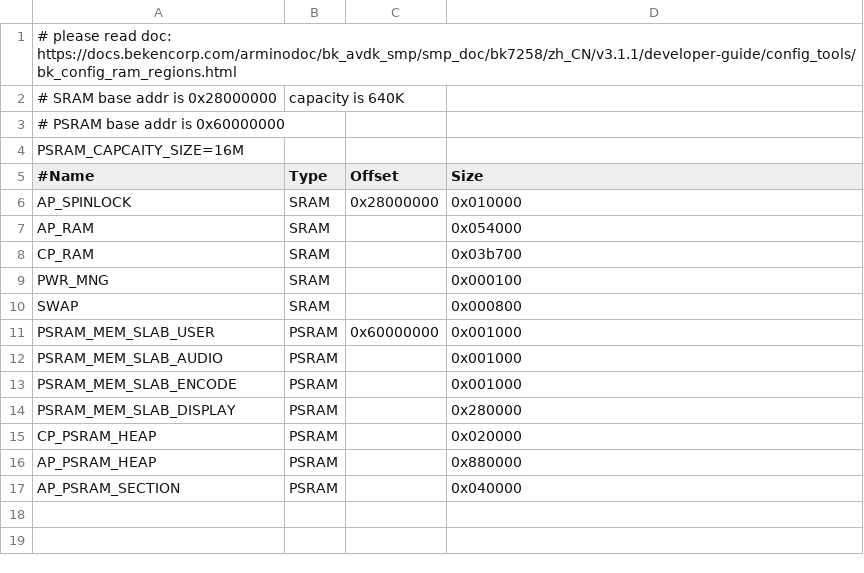
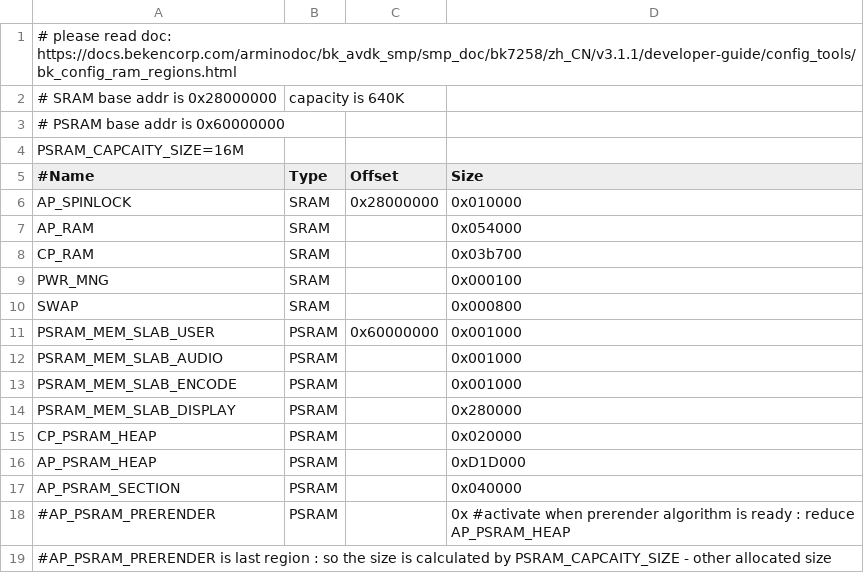
Before and after one commit to BYuM-051/BK7258Doughcon, a CSV file: projects/lvgl/korea_test/partitions/bk7258/ram_regions.csv, drawn as a sheet.

Commit message:
mod) remap psram

```diff
--- a/projects/lvgl/korea_test/partitions/bk7258/ram_regions.csv
+++ b/projects/lvgl/korea_test/partitions/bk7258/ram_regions.csv
@@ -15,3 +15,5 @@ PSRAM_MEM_SLAB_DISPLAY, PSRAM,           , 0x280000
 CP_PSRAM_HEAP,          PSRAM,           , 0x020000
-AP_PSRAM_HEAP,          PSRAM,           , 0x880000
+AP_PSRAM_HEAP,          PSRAM,           , 0xD1D000
 AP_PSRAM_SECTION,       PSRAM,           , 0x040000
+#AP_PSRAM_PRERENDER,    PSRAM,           , 0x  #activate when prerender algorithm is ready : reduce AP_PSRAM_HEAP
+#AP_PSRAM_PRERENDER is last region : so the size is calculated by PSRAM_CAPCAITY_SIZE - other allocated size
```
